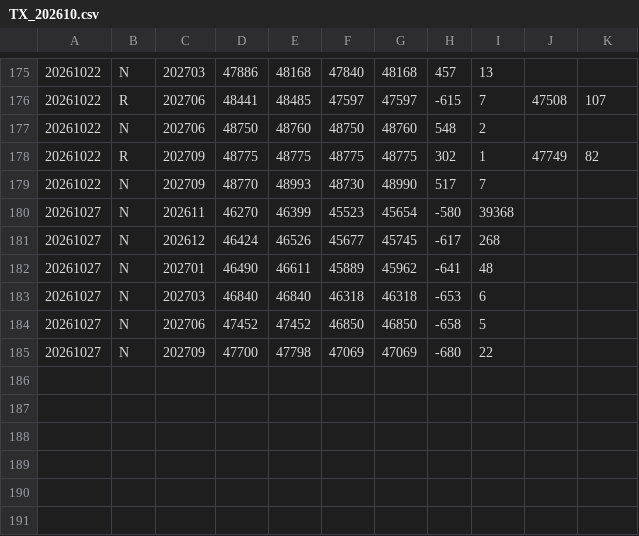
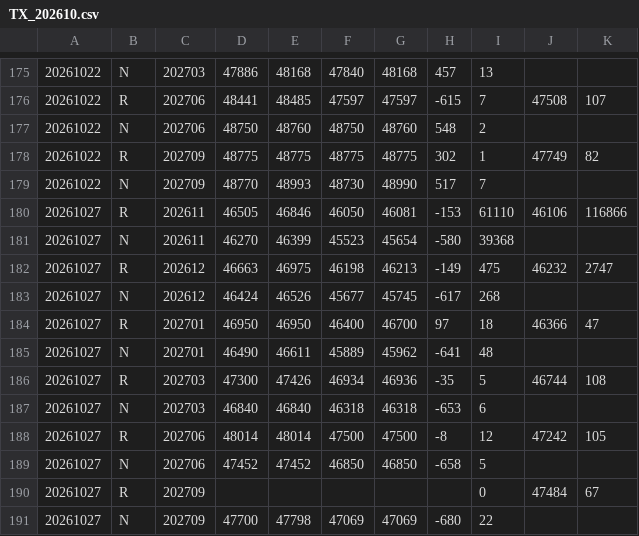
Before and after one commit to tomicahuang/stock-radar, a CSV file: data/cache/TX_202610.csv, drawn as a sheet; only a part is shown, gaps mark what is left out; the diff names each change by its address in the sheet, - before the commit and + after, or states it on an @@ line.

```diff
--- a/data/cache/TX_202610.csv
+++ b/data/cache/TX_202610.csv
+row 180: 20261027 | R | 202611 | 46505 | 46846 | 46050 | 46081 | -153 | 61110 | 46106 | 116866
+row 182: 20261027 | R | 202612 | 46663 | 46975 | 46198 | 46213 | -149 | 475 | 46232 | 2747
+row 184: 20261027 | R | 202701 | 46950 | 46950 | 46400 | 46700 | 97 | 18 | 46366 | 47
+row 186: 20261027 | R | 202703 | 47300 | 47426 | 46934 | 46936 | -35 | 5 | 46744 | 108
+row 188: 20261027 | R | 202706 | 48014 | 48014 | 47500 | 47500 | -8 | 12 | 47242 | 105
+row 190: 20261027 | R | 202709 |  |  |  |  |  | 0 | 47484 | 67
```
Also changed, not shown: 6 other files.
